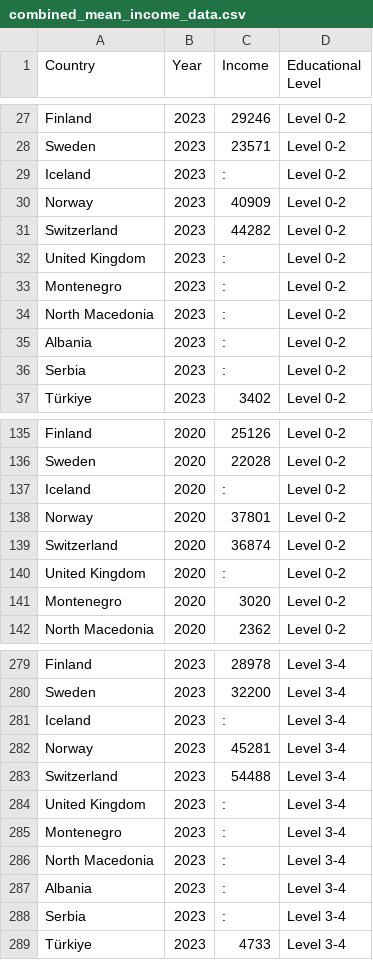
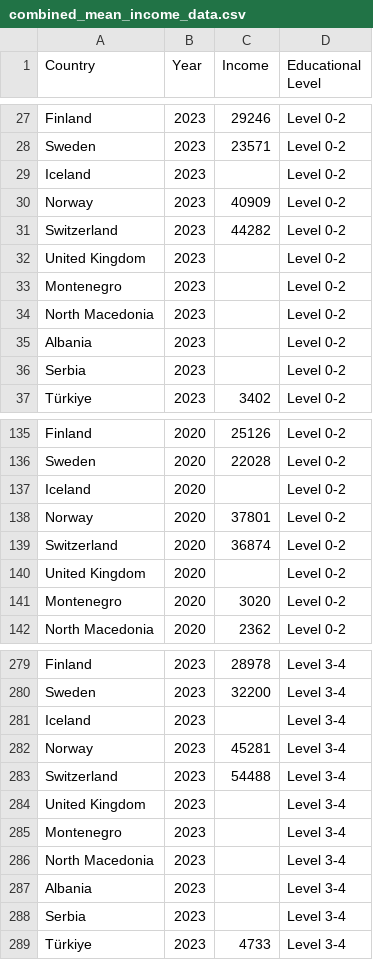
Before and after one commit to Clonecodesash/Storytellers-DataVis-Final_Project, a CSV file: src/assets/data/barchart/combined_mean_income_data.csv, drawn as a sheet; only a part is shown, gaps mark what is left out; the diff covers the shown part only.

```diff
--- a/src/assets/data/barchart/combined_mean_income_data.csv
+++ b/src/assets/data/barchart/combined_mean_income_data.csv
@@ -28,10 +28,10 @@ Finland,2023,29246,Level 0-2
 Sweden,2023,23571,Level 0-2
-Iceland,2023,:,Level 0-2
+Iceland,2023,,Level 0-2
 Norway,2023,40909,Level 0-2
 Switzerland,2023,44282,Level 0-2
-United Kingdom,2023,:,Level 0-2
-Montenegro,2023,:,Level 0-2
-North Macedonia,2023,:,Level 0-2
-Albania,2023,:,Level 0-2
-Serbia,2023,:,Level 0-2
+United Kingdom,2023,,Level 0-2
+Montenegro,2023,,Level 0-2
+North Macedonia,2023,,Level 0-2
+Albania,2023,,Level 0-2
+Serbia,2023,,Level 0-2
 Türkiye,2023,3402,Level 0-2
@@ -136,6 +136,6 @@ Finland,2020,25126,Level 0-2
 Sweden,2020,22028,Level 0-2
-Iceland,2020,:,Level 0-2
+Iceland,2020,,Level 0-2
 Norway,2020,37801,Level 0-2
 Switzerland,2020,36874,Level 0-2
-United Kingdom,2020,:,Level 0-2
+United Kingdom,2020,,Level 0-2
 Montenegro,2020,3020,Level 0-2
@@ -280,10 +280,10 @@ Finland,2023,28978,Level 3-4
 Sweden,2023,32200,Level 3-4
-Iceland,2023,:,Level 3-4
+Iceland,2023,,Level 3-4
 Norway,2023,45281,Level 3-4
 Switzerland,2023,54488,Level 3-4
-United Kingdom,2023,:,Level 3-4
-Montenegro,2023,:,Level 3-4
-North Macedonia,2023,:,Level 3-4
-Albania,2023,:,Level 3-4
-Serbia,2023,:,Level 3-4
+United Kingdom,2023,,Level 3-4
+Montenegro,2023,,Level 3-4
+North Macedonia,2023,,Level 3-4
+Albania,2023,,Level 3-4
+Serbia,2023,,Level 3-4
 Türkiye,2023,4733,Level 3-4
```
Also changed, not shown: 34 edited cells elsewhere in this file, src/assets/data/heatmap/combined_heatmap_employment_data.csv, src/assets/data/map/combined_education_data.csv, 3 other files.
